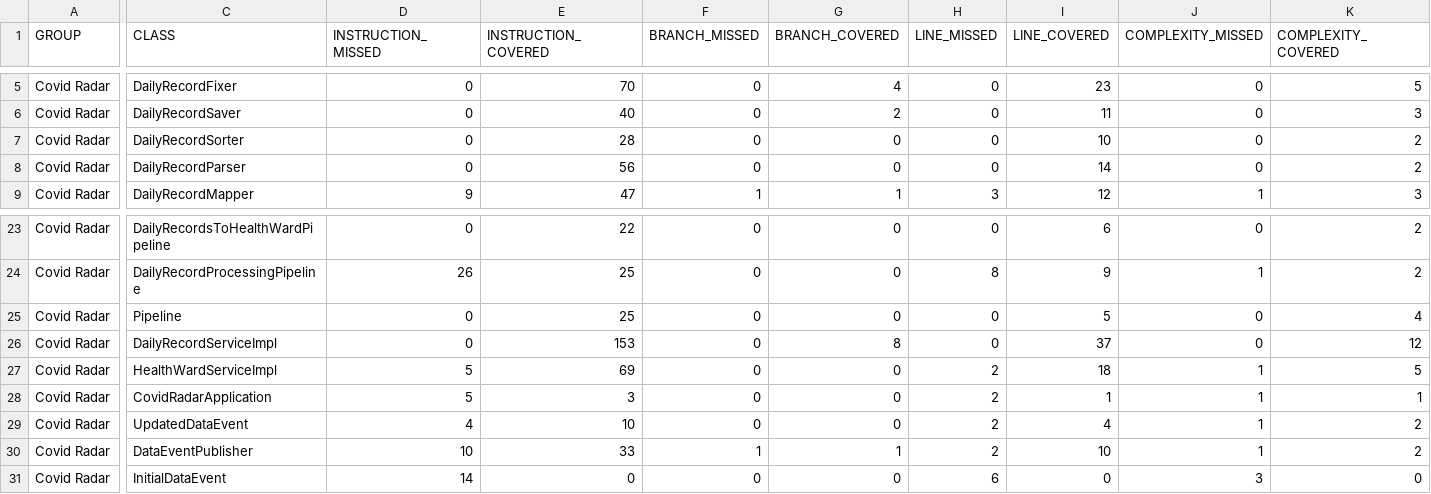
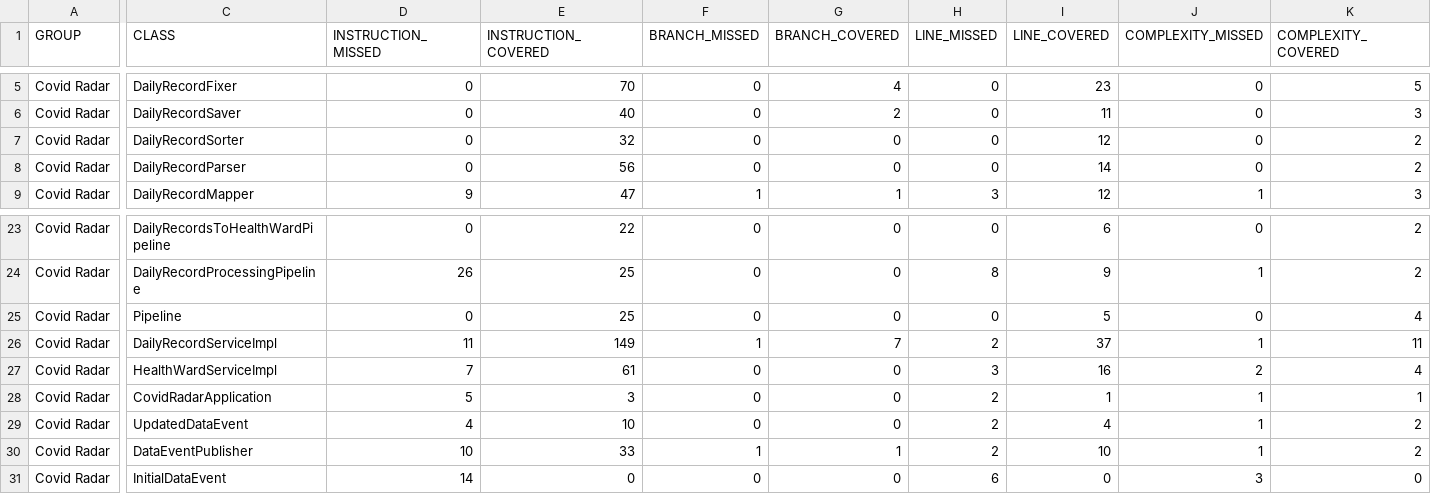
Before and after one commit to ChrisHilborne/Madrid-Covid-Radar, a CSV file: .jacoco/report/jacoco.csv, drawn as a sheet; only a part is shown, gaps mark what is left out; the diff covers the shown part only; the diff names each change by its address in the sheet, - before the commit and + after, or states it on an @@ line.

```diff
--- a/.jacoco/report/jacoco.csv
+++ b/.jacoco/report/jacoco.csv
-E7 (INSTRUCTION_COVERED): 28
+E7 (INSTRUCTION_COVERED): 32
-I7 (LINE_COVERED): 10
+I7 (LINE_COVERED): 12
-D26 (INSTRUCTION_MISSED): 0
+D26 (INSTRUCTION_MISSED): 11
-E26 (INSTRUCTION_COVERED): 153
+E26 (INSTRUCTION_COVERED): 149
-F26 (BRANCH_MISSED): 0
+F26 (BRANCH_MISSED): 1
-G26 (BRANCH_COVERED): 8
+G26 (BRANCH_COVERED): 7
-H26 (LINE_MISSED): 0
+H26 (LINE_MISSED): 2
-J26 (COMPLEXITY_MISSED): 0
+J26 (COMPLEXITY_MISSED): 1
-K26 (COMPLEXITY_COVERED): 12
+K26 (COMPLEXITY_COVERED): 11
-D27 (INSTRUCTION_MISSED): 5
+D27 (INSTRUCTION_MISSED): 7
-E27 (INSTRUCTION_COVERED): 69
+E27 (INSTRUCTION_COVERED): 61
-H27 (LINE_MISSED): 2
+H27 (LINE_MISSED): 3
-I27 (LINE_COVERED): 18
+I27 (LINE_COVERED): 16
-J27 (COMPLEXITY_MISSED): 1
+J27 (COMPLEXITY_MISSED): 2
-K27 (COMPLEXITY_COVERED): 5
+K27 (COMPLEXITY_COVERED): 4
```
Also changed, not shown: 2 edited cells elsewhere in this file, 19 other files.
